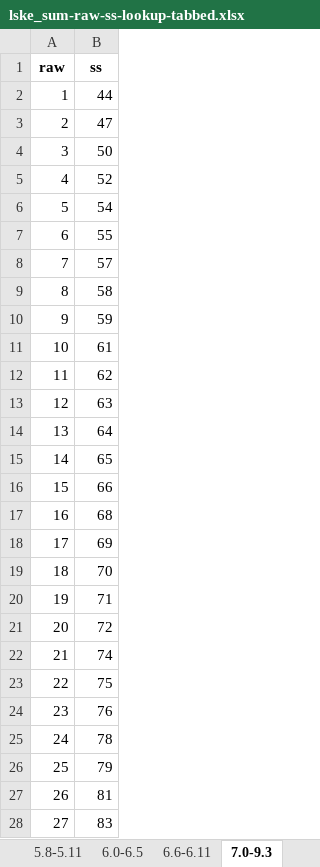
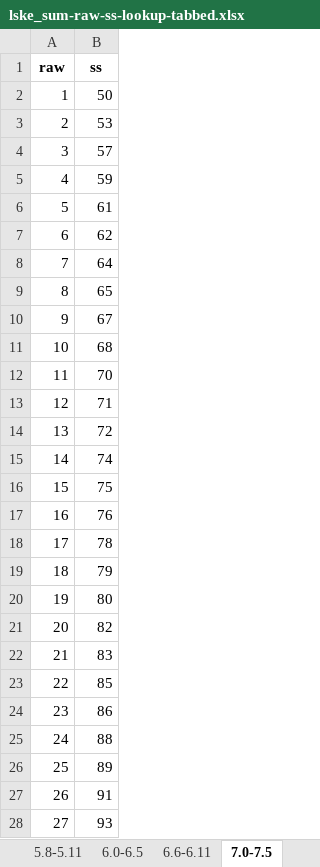
Before and after one commit to wpspublish-public/DSHerzberg-TOD-R, an Excel workbook: OUTPUT-FILES/NORMS/TODE_8.27.21_fornorms/lske_sum-raw-ss-lookup-tabbed.xlsx, sheet 7.0-7.5, drawn as a sheet; only a part is shown; values as stored, in another font and other column widths than the file's, no borders; the diff covers the shown part only; the diff names each change by its address in the sheet, - before the commit and + after, or states it on an @@ line.

```diff
--- a/OUTPUT-FILES/NORMS/TODE_8.27.21_fornorms/lske_sum-raw-ss-lookup-tabbed.xlsx (sheet 7.0-7.5)
+++ b/OUTPUT-FILES/NORMS/TODE_8.27.21_fornorms/lske_sum-raw-ss-lookup-tabbed.xlsx (sheet 7.0-7.5)
-sheet tab: 7.0-9.3
+sheet tab: 7.0-7.5
-B2 (ss): 44
+B2 (ss): 50
-B3 (ss): 47
+B3 (ss): 53
-B4 (ss): 50
+B4 (ss): 57
-B5 (ss): 52
+B5 (ss): 59
-B6 (ss): 54
+B6 (ss): 61
-B7 (ss): 55
+B7 (ss): 62
-B8 (ss): 57
+B8 (ss): 64
-B9 (ss): 58
+B9 (ss): 65
-B10 (ss): 59
+B10 (ss): 67
-B11 (ss): 61
+B11 (ss): 68
-B12 (ss): 62
+B12 (ss): 70
-B13 (ss): 63
+B13 (ss): 71
-B14 (ss): 64
+B14 (ss): 72
-B15 (ss): 65
+B15 (ss): 74
-B16 (ss): 66
+B16 (ss): 75
-B17 (ss): 68
+B17 (ss): 76
-B18 (ss): 69
+B18 (ss): 78
-B19 (ss): 70
+B19 (ss): 79
-B20 (ss): 71
+B20 (ss): 80
-B21 (ss): 72
+B21 (ss): 82
-B22 (ss): 74
+B22 (ss): 83
-B23 (ss): 75
+B23 (ss): 85
-B24 (ss): 76
+B24 (ss): 86
-B25 (ss): 78
+B25 (ss): 88
-B26 (ss): 79
+B26 (ss): 89
-B27 (ss): 81
+B27 (ss): 91
-B28 (ss): 83
+B28 (ss): 93
```
Also changed, not shown: 6 edited cells elsewhere in this sheet, other sheet tabs, OUTPUT-FILES/NORMS/TODE_8.27.21_fornorms/lswe_sum-raw-ss-lookup-tabbed.xlsx, OUTPUT-FILES/NORMS/TODE_8.27.21_fornorms/rhme_sum-raw-ss-lookup-tabbed.xlsx, 55 other files.
